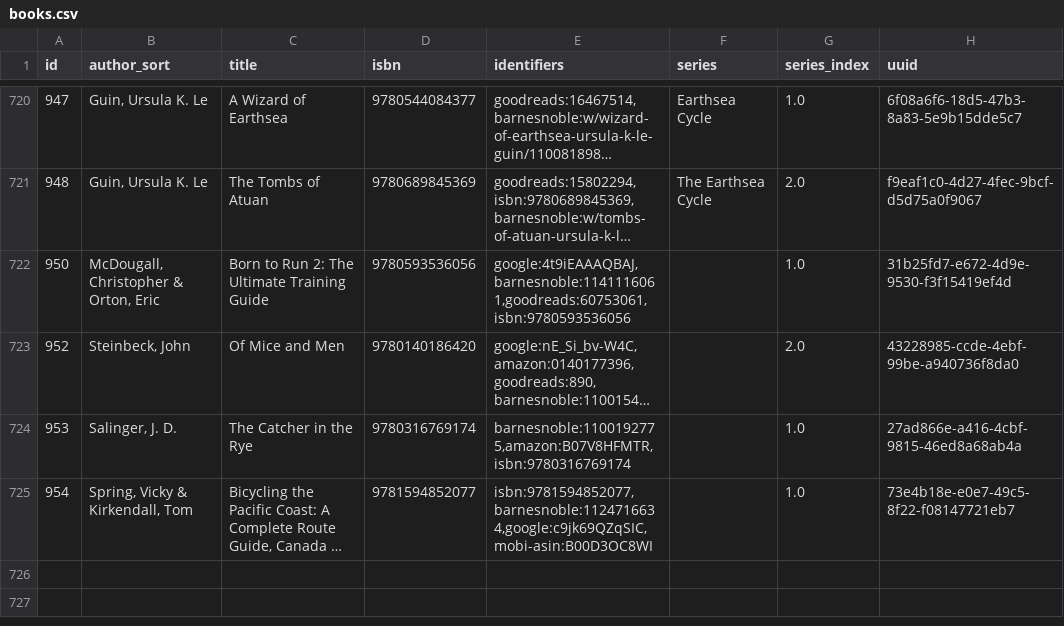
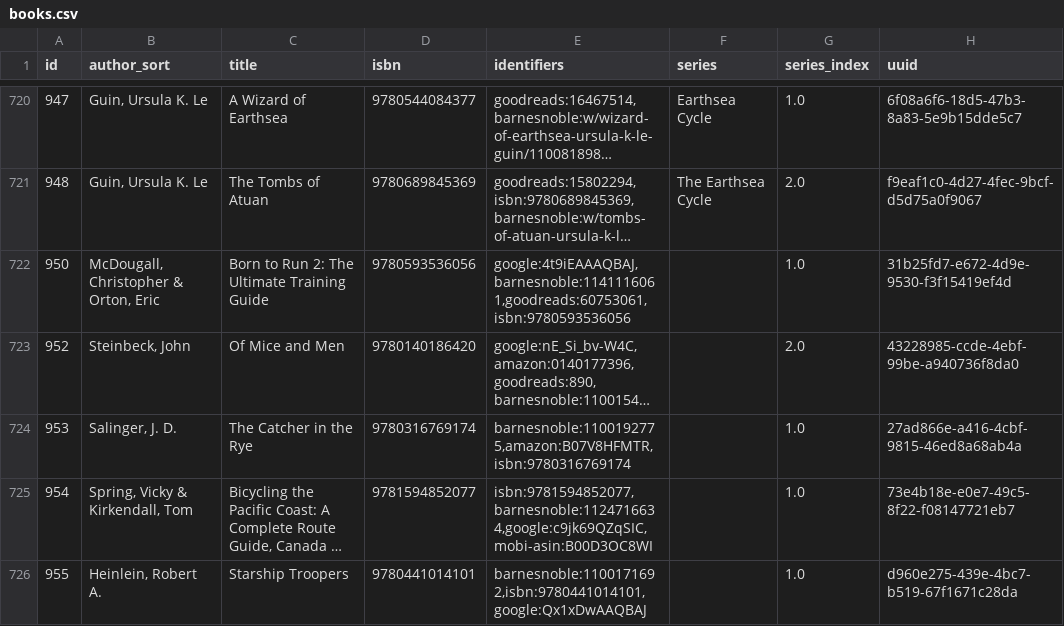
Before and after one commit to pigmonkey/pig-monkey.com, a CSV file: content/media/library/books.csv, drawn as a sheet; only a part is shown, gaps mark what is left out; long unchanged cells end in …; the diff names each change by its address in the sheet, - before the commit and + after, or states it on an @@ line.

Commit message:
update books

```diff
--- a/content/media/library/books.csv
+++ b/content/media/library/books.csv
+row 726: 955 | Heinlein, Robert A. | Starship Troopers | 9780441014101 | barnesnoble:1100171692,isbn:9780441014101,google:Qx1xDwAAQBAJ |  | 1.0 | d960e275-439e-4bc7-b519-67f1671c28da
```
Also changed, not shown: 1 other file.
